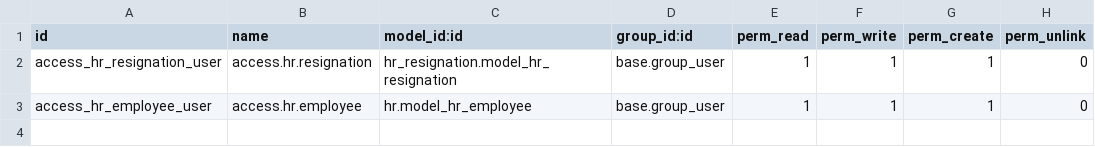
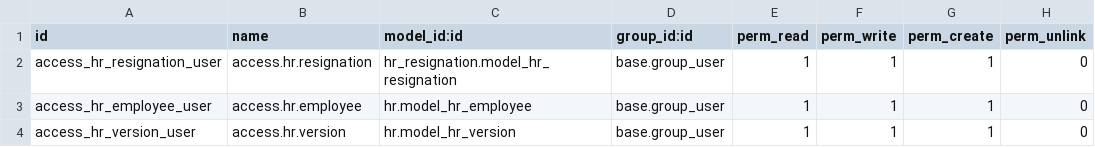
Before and after one commit to CybroOdoo/OpenHRMS, a CSV file: hr_resignation/security/ir.model.access.csv, drawn as a sheet.

Commit message:
Jun 21: [FIX] Bug Fixed 'hr_resignation'

```diff
--- a/hr_resignation/security/ir.model.access.csv
+++ b/hr_resignation/security/ir.model.access.csv
@@ -3 +3,2 @@ access_hr_resignation_user,access.hr.resignation,hr_resignation.model_hr_resigna
 access_hr_employee_user,access.hr.employee,hr.model_hr_employee,base.group_user,1,1,1,0
+access_hr_version_user,access.hr.version,hr.model_hr_version,base.group_user,1,1,1,0
```
Also changed, not shown: 4 other files.
